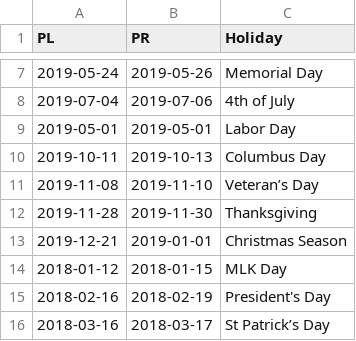
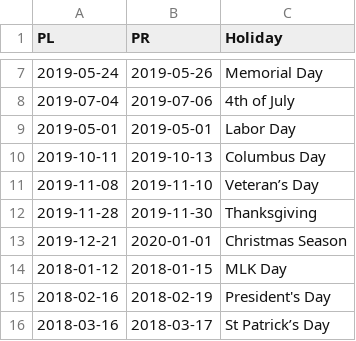
Before and after one commit to naughty-code/bigbear, a CSV file: scrappers/CEK_DB_-_Dates_CSV.csv, drawn as a sheet; only a part is shown, gaps mark what is left out.

```diff
--- a/scrappers/CEK_DB_-_Dates_CSV.csv
+++ b/scrappers/CEK_DB_-_Dates_CSV.csv
@@ -12,3 +12,3 @@ PL,PR,Holiday
 2019-11-28,2019-11-30,Thanksgiving
-2019-12-21,2019-01-01,Christmas Season
+2019-12-21,2020-01-01,Christmas Season
 2018-01-12,2018-01-15,MLK Day
```
Also changed, not shown: 1 other file.
